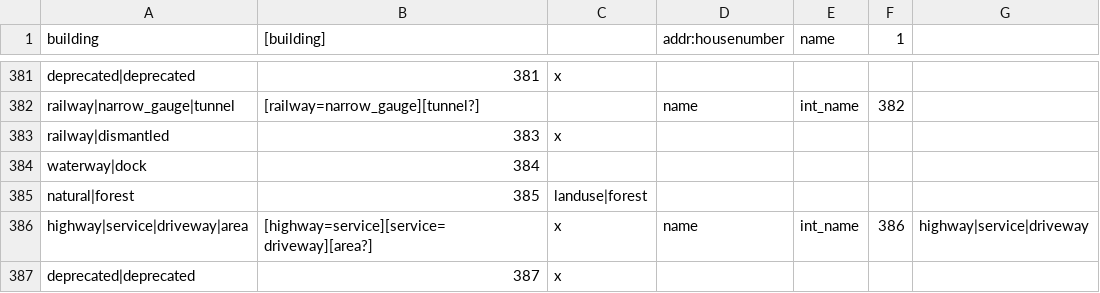
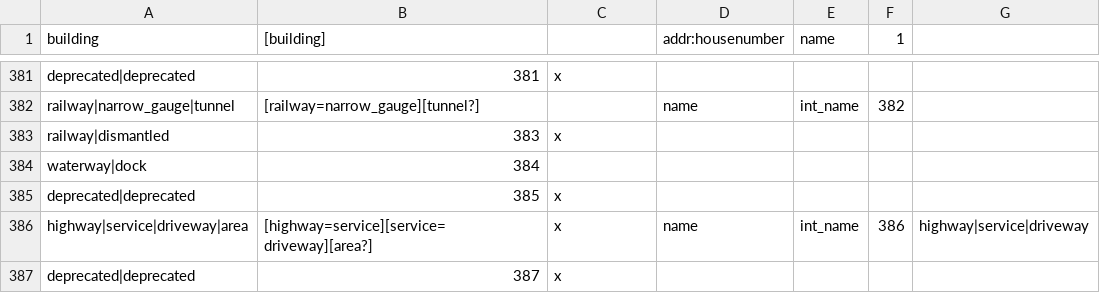
Before and after one commit to mapsme/omim, a CSV file: data/mapcss-mapping.csv, drawn as a sheet; only a part is shown, gaps mark what is left out; the diff covers the shown part only.

Commit message:
[mapcss] Deprecate type replaced by landuse|forest/natural|wood (index 11/14) for long time.

```diff
--- a/data/mapcss-mapping.csv
+++ b/data/mapcss-mapping.csv
@@ -384,3 +384,3 @@ railway|dismantled;383;x
 waterway|dock;384;
-natural|forest;385;landuse|forest
+deprecated|deprecated;385;x
 highway|service|driveway|area;[highway=service][service=driveway][area?];x;name;int_name;386;highway|service|driveway
```
Also changed, not shown: 5 added rows and 5 removed rows elsewhere in this file.
